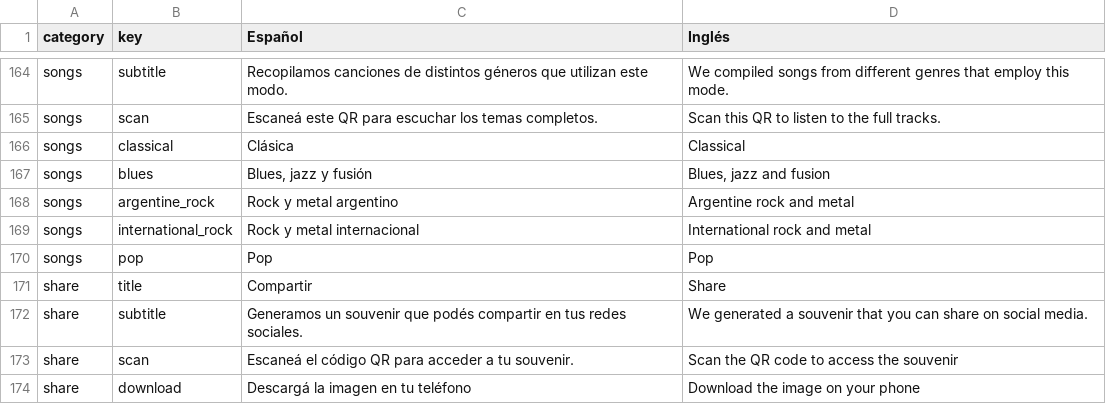
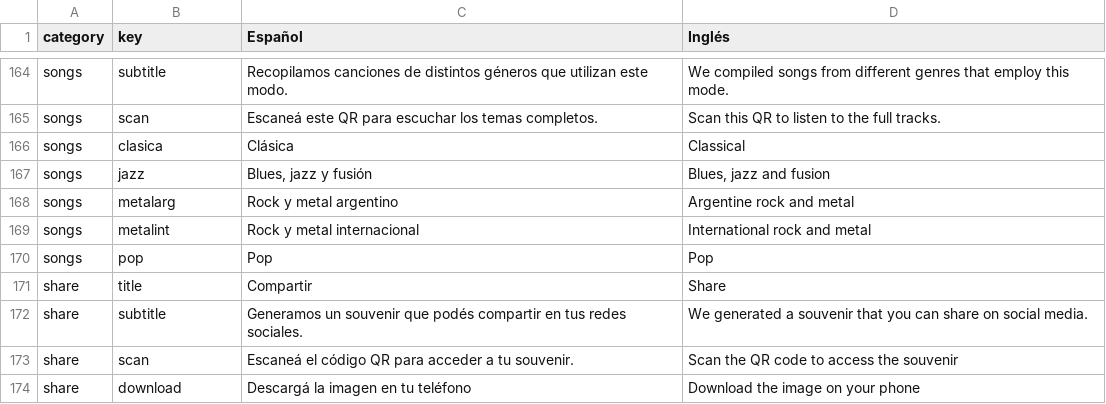
Before and after one commit to joacoponfe/Modos_App, a CSV file: public/assets/locales/MDM_ESP_ENG.csv, drawn as a sheet; only a part is shown, gaps mark what is left out.

Commit message:
playlist_mini translations

```diff
--- a/public/assets/locales/MDM_ESP_ENG.csv
+++ b/public/assets/locales/MDM_ESP_ENG.csv
@@ -168,6 +168,6 @@ songs,subtitle,Recopilamos canciones de distintos géneros que utilizan este mod
 songs,scan,Escaneá este QR para escuchar los temas completos.,Scan this QR to listen to the full tracks.,
-songs,classical,Clásica,Classical,
-songs,blues,"Blues, jazz y fusión","Blues, jazz and fusion",
-songs,argentine_rock,Rock y metal argentino,Argentine rock and metal,
-songs,international_rock,Rock y metal internacional,International rock and metal,
+songs,clasica,Clásica,Classical,
+songs,jazz,"Blues, jazz y fusión","Blues, jazz and fusion",
+songs,metalarg,Rock y metal argentino,Argentine rock and metal,
+songs,metalint,Rock y metal internacional,International rock and metal,
 songs,pop,Pop,Pop,
```
Also changed, not shown: 4 other files.
